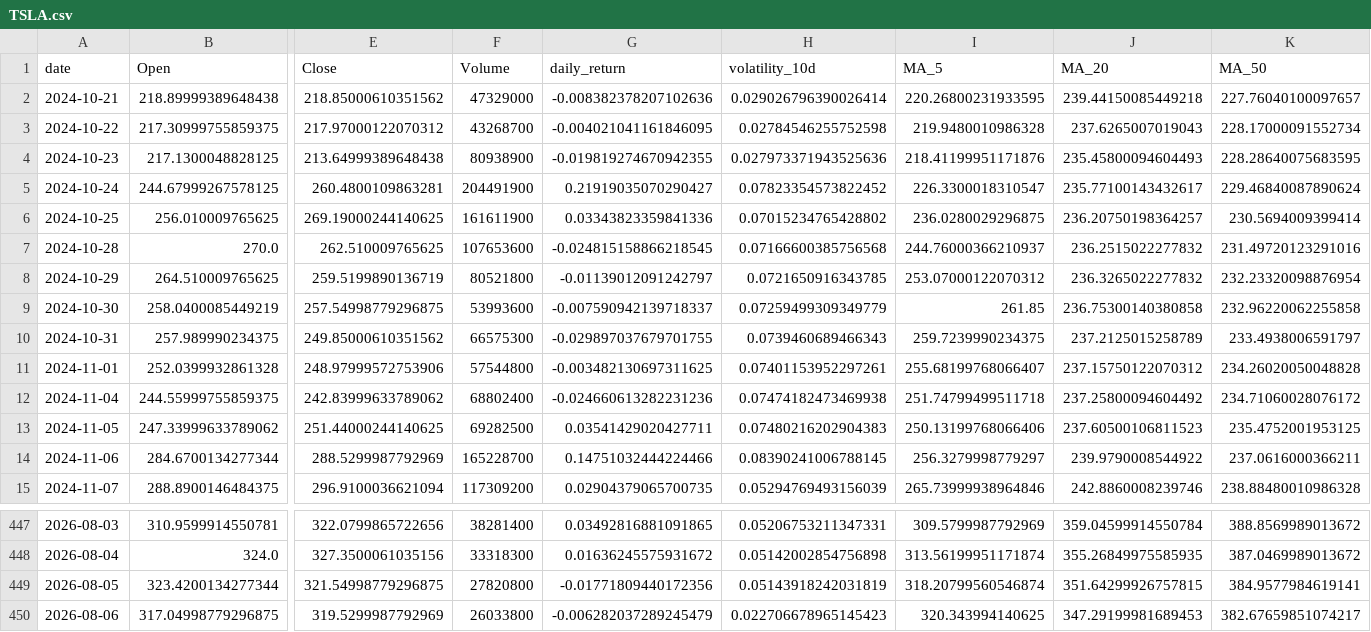
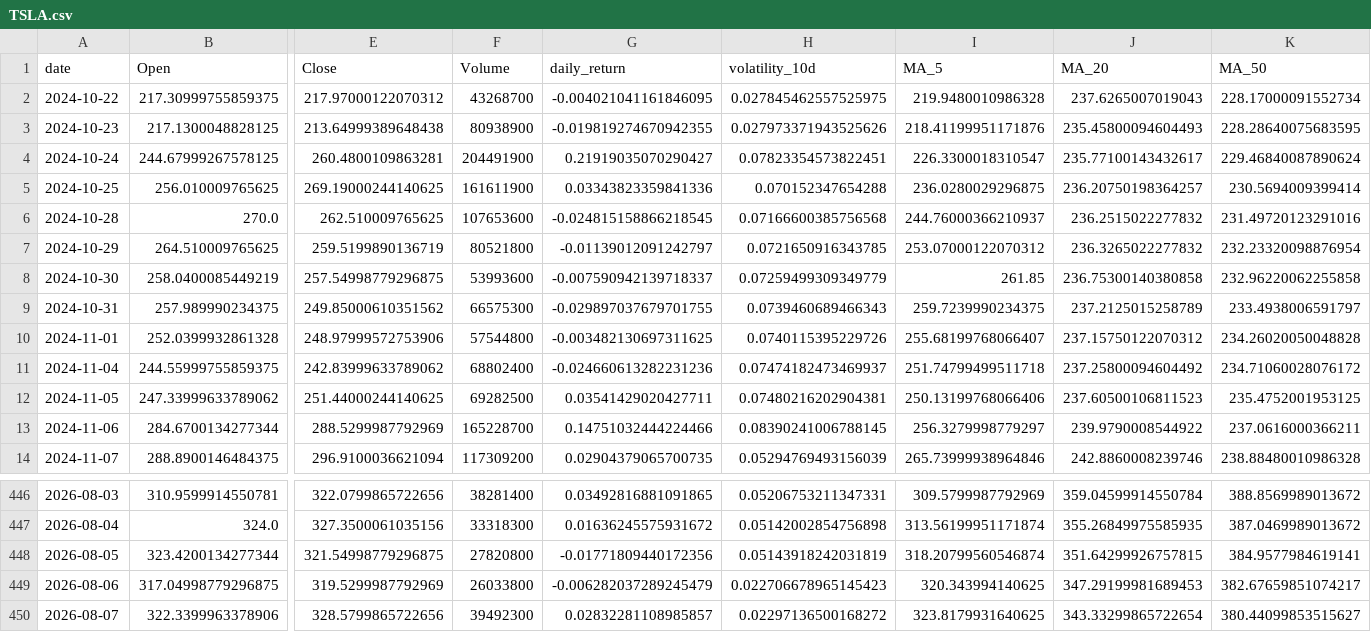
Before and after one commit to Gasthorn/Projet4A_PredictionsBoursieres, a CSV file: data/TSLA.csv, drawn as a sheet; only a part is shown, gaps mark what is left out; removed rows and columns are numbered as before the commit, all else as after; rows hold the shown columns only; the diff names each change by its address in the sheet, - before the commit and + after, or states it on an @@ line.

```diff
--- a/data/TSLA.csv
+++ b/data/TSLA.csv
-row 2: 2024-10-21 | 218.89999389648438 | 218.85000610351562 | 47329000 | -0.008382378207102636 | 0.029026796390026414 | 220.26800231933595 | 239.44150085449218 | 227.76040100097657
-H2 (volatility_10d): 0.02784546255752598
+H2 (volatility_10d): 0.027845462557525975
-H3 (volatility_10d): 0.027973371943525636
+H3 (volatility_10d): 0.027973371943525626
-H4 (volatility_10d): 0.07823354573822452
+H4 (volatility_10d): 0.07823354573822451
-H5 (volatility_10d): 0.07015234765428802
+H5 (volatility_10d): 0.070152347654288
-H10 (volatility_10d): 0.07401153952297261
+H10 (volatility_10d): 0.0740115395229726
-H11 (volatility_10d): 0.07474182473469938
+H11 (volatility_10d): 0.07474182473469937
-H12 (volatility_10d): 0.07480216202904383
+H12 (volatility_10d): 0.07480216202904381
+row 450: 2026-08-07 | 322.3399963378906 | 328.5799865722656 | 39492300 | 0.02832281108985857 | 0.02297136500168272 | 323.8179931640625 | 343.33299865722654 | 380.44099853515627
```
Also changed, not shown: data/ALL_ACTIONS.csv, data/AMZN.csv, 6 other files.
